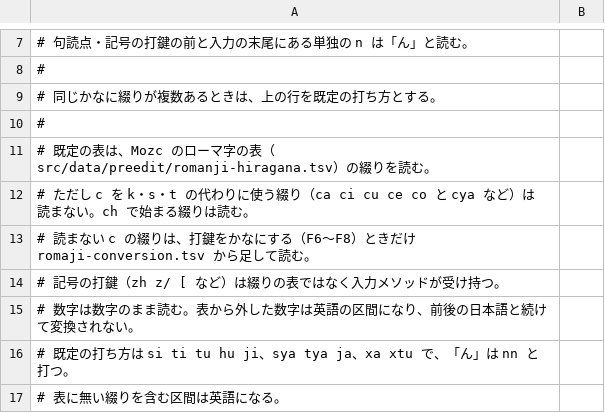
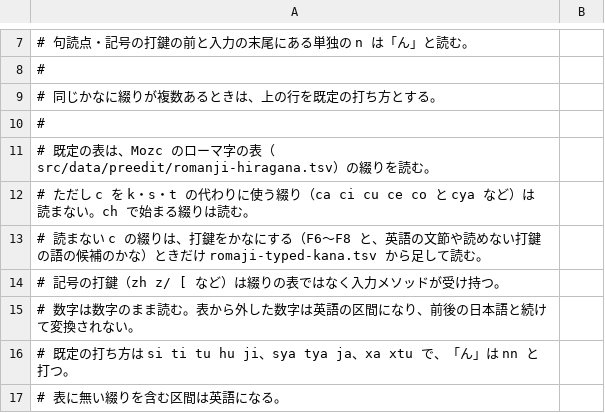
Before and after one commit to miyaoka/tugime, a TSV file: Sources/TugimeCore/Resources/romaji.tsv, drawn as a sheet; only a part is shown, gaps mark what is left out.

```diff
--- a/Sources/TugimeCore/Resources/romaji.tsv
+++ b/Sources/TugimeCore/Resources/romaji.tsv
@@ -12,3 +12,3 @@
 # ただし c を k・s・t の代わりに使う綴り（ca ci cu ce co と cya など）は読まない。ch で始まる綴りは読む。
-# 読まない c の綴りは、打鍵をかなにする（F6〜F8）ときだけ romaji-conversion.tsv から足して読む。
+# 読まない c の綴りは、打鍵をかなにする（F6〜F8 と、英語の文節や読めない打鍵の語の候補のかな）ときだけ romaji-typed-kana.tsv から足して読む。
 # 記号の打鍵（zh z/ [ など）は綴りの表ではなく入力メソッドが受け持つ。
```
Also changed, not shown: 6 other files.
